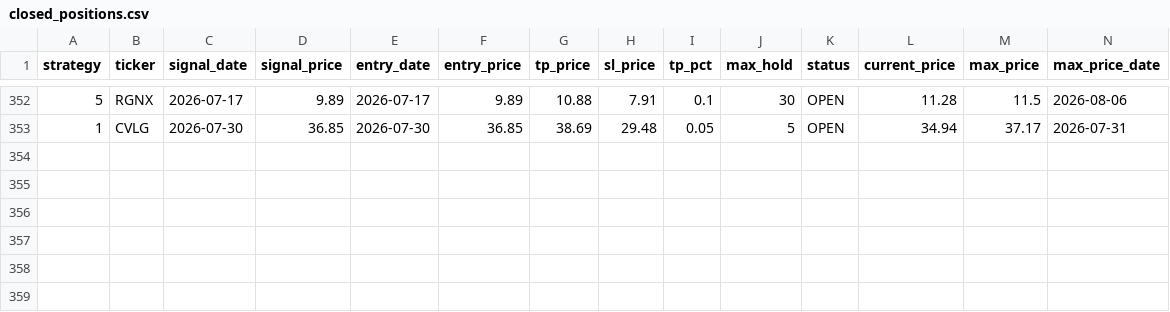
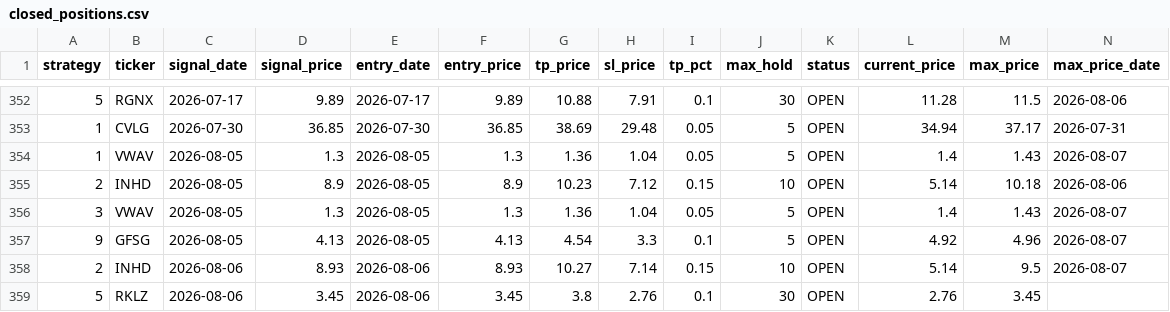
Before and after one commit to jayc950807/surge-scanner, a CSV file: data/closed_positions.csv, drawn as a sheet; only a part is shown, gaps mark what is left out; rows hold the shown columns only; the diff names each change by its address in the sheet, - before the commit and + after, or states it on an @@ line.

```diff
--- a/data/closed_positions.csv
+++ b/data/closed_positions.csv
+row 354: 1 | VWAV | 2026-08-05 | 1.3 | 2026-08-05 | 1.3 | 1.36 | 1.04 | 0.05 | 5 | OPEN | 1.4 | 1.43 | 2026-08-07
+row 355: 2 | INHD | 2026-08-05 | 8.9 | 2026-08-05 | 8.9 | 10.23 | 7.12 | 0.15 | 10 | OPEN | 5.14 | 10.18 | 2026-08-06
+row 356: 3 | VWAV | 2026-08-05 | 1.3 | 2026-08-05 | 1.3 | 1.36 | 1.04 | 0.05 | 5 | OPEN | 1.4 | 1.43 | 2026-08-07
+row 357: 9 | GFSG | 2026-08-05 | 4.13 | 2026-08-05 | 4.13 | 4.54 | 3.3 | 0.1 | 5 | OPEN | 4.92 | 4.96 | 2026-08-07
+row 358: 2 | INHD | 2026-08-06 | 8.93 | 2026-08-06 | 8.93 | 10.27 | 7.14 | 0.15 | 10 | OPEN | 5.14 | 9.5 | 2026-08-07
+row 359: 5 | RKLZ | 2026-08-06 | 3.45 | 2026-08-06 | 3.45 | 3.8 | 2.76 | 0.1 | 30 | OPEN | 2.76 | 3.45
```
Also changed, not shown: data/history.csv, data/open_positions.csv, 3 other files.
